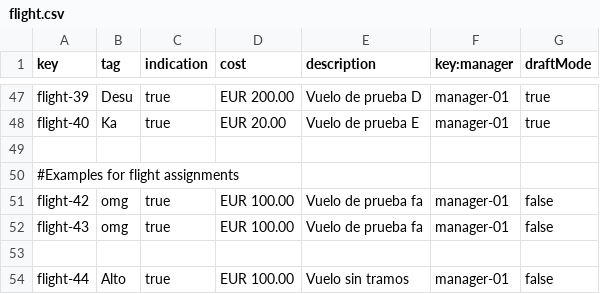
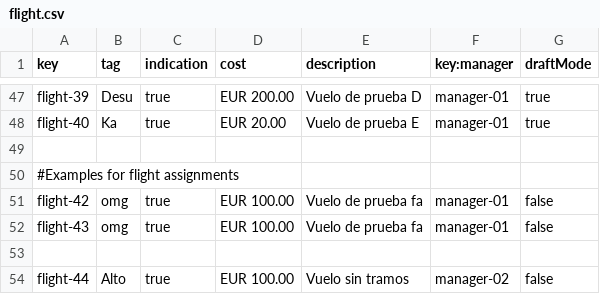
Before and after one commit to Cristinafernandezchica/Acme-ANS, a CSV file: src/main/resources/WEB-INF/data/sample/flight.csv, drawn as a sheet; only a part is shown, gaps mark what is left out.

Commit message:
fix: Change manager of the new flight

```diff
--- a/src/main/resources/WEB-INF/data/sample/flight.csv
+++ b/src/main/resources/WEB-INF/data/sample/flight.csv
@@ -53,2 +53,2 @@ flight-43,"omg",true,EUR 100.00,"Vuelo de prueba fa",manager-01,false
 
-flight-44,"Alto",true,EUR 100.00,"Vuelo sin tramos",manager-01,false
+flight-44,"Alto",true,EUR 100.00,"Vuelo sin tramos",manager-02,false
```
